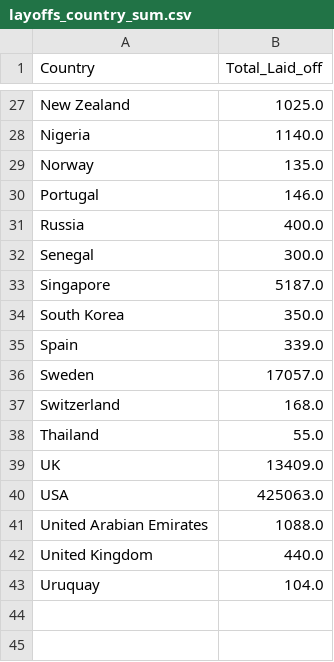
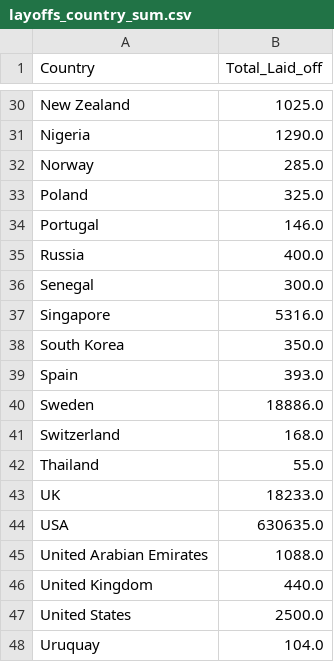
Before and after one commit to UlrikeDetective/DataScienceProjects, a CSV file: tech_layoffs/tech_layoffs_csv/layoffs_country_sum.csv, drawn as a sheet; only a part is shown, gaps mark what is left out; addresses are those after the commit; the diff covers the shown part only; the diff names each change by its address in the sheet, - before the commit and + after, or states it on an @@ line.

```diff
--- a/tech_layoffs/tech_layoffs_csv/layoffs_country_sum.csv
+++ b/tech_layoffs/tech_layoffs_csv/layoffs_country_sum.csv
-B31 (Total_Laid_off): 1140.0
+B31 (Total_Laid_off): 1290.0
-B32 (Total_Laid_off): 135.0
+B32 (Total_Laid_off): 285.0
+row 33: Poland | 325.0
-B37 (Total_Laid_off): 5187.0
+B37 (Total_Laid_off): 5316.0
-B39 (Total_Laid_off): 339.0
+B39 (Total_Laid_off): 393.0
-B40 (Total_Laid_off): 17057.0
+B40 (Total_Laid_off): 18886.0
-B43 (Total_Laid_off): 13409.0
+B43 (Total_Laid_off): 18233.0
-B44 (Total_Laid_off): 425063.0
+B44 (Total_Laid_off): 630635.0
+row 47: United States | 2500.0
```
Also changed, not shown: 3 added rows and 18 edited cells elsewhere in this file, tech_layoffs/tech_layoffs_csv/layoffs_Country_sum_year.csv, tech_layoffs/tech_layoffs_csv/peerlist.csv, 5 other files.
